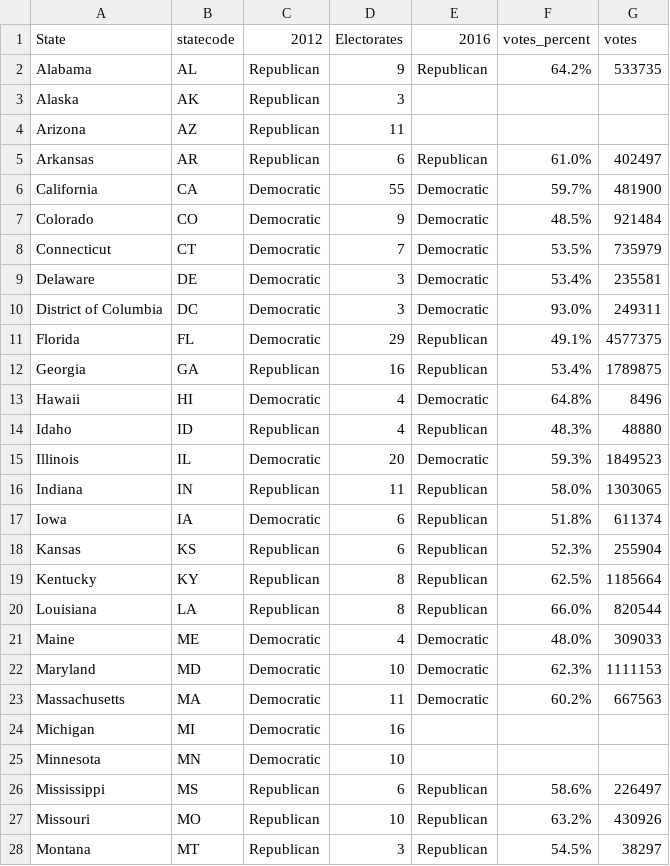
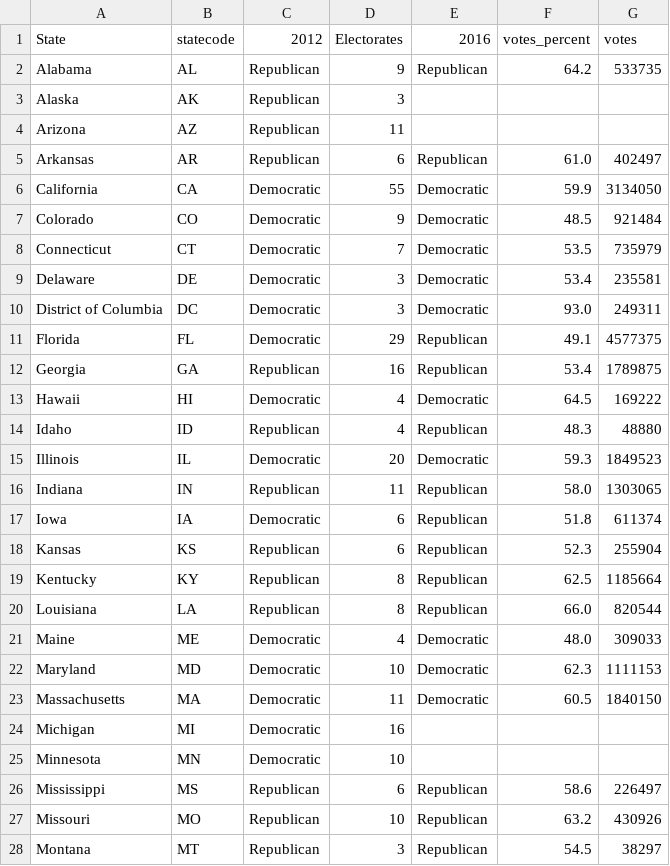
Before and after one commit to Data-Analytics/data-analytics.github.io, a CSV file: us_results/overall_results.csv, drawn as a sheet; only a part is shown; the diff covers the shown part only.

Commit message:
updated data sets 218

```diff
--- a/us_results/overall_results.csv
+++ b/us_results/overall_results.csv
@@ -1,28 +1,28 @@
 State,statecode,2012,Electorates,2016,votes_percent,votes
-Alabama,AL,Republican,9,Republican,64.2%,533735
+Alabama,AL,Republican,9,Republican,64.2,533735
 Alaska,AK,Republican,3,,,
 Arizona,AZ,Republican,11,,,
-Arkansas,AR,Republican,6,Republican,61.0%,402497
-California,CA,Democratic,55,Democratic,59.7%,481900
-Colorado,CO,Democratic,9,Democratic,48.5%,921484
-Connecticut,CT,Democratic,7,Democratic,53.5%,735979
-Delaware,DE,Democratic,3,Democratic,53.4%,235581
-District of Columbia,DC,Democratic,3,Democratic,93.0%,249311
-Florida,FL,Democratic,29,Republican,49.1%,4577375
-Georgia,GA,Republican,16,Republican,53.4%,1789875
-Hawaii,HI,Democratic,4,Democratic,64.8%,8496
-Idaho,ID,Republican,4,Republican,48.3%,48880
-Illinois,IL,Democratic,20,Democratic,59.3%,1849523
-Indiana,IN,Republican,11,Republican,58.0%,1303065
-Iowa,IA,Democratic,6,Republican,51.8%,611374
-Kansas,KS,Republican,6,Republican,52.3%,255904
-Kentucky,KY,Republican,8,Republican,62.5%,1185664
-Louisiana,LA,Republican,8,Republican,66.0%,820544
-Maine,ME,Democratic,4,Democratic,48.0%,309033
-Maryland,MD,Democratic,10,Democratic,62.3%,1111153
-Massachusetts,MA,Democratic,11,Democratic,60.2%,667563
+Arkansas,AR,Republican,6,Republican,61.0,402497
+California,CA,Democratic,55,Democratic,59.9,3134050
+Colorado,CO,Democratic,9,Democratic,48.5,921484
+Connecticut,CT,Democratic,7,Democratic,53.5,735979
+Delaware,DE,Democratic,3,Democratic,53.4,235581
+District of Columbia,DC,Democratic,3,Democratic,93.0,249311
+Florida,FL,Democratic,29,Republican,49.1,4577375
+Georgia,GA,Republican,16,Republican,53.4,1789875
+Hawaii,HI,Democratic,4,Democratic,64.5,169222
+Idaho,ID,Republican,4,Republican,48.3,48880
+Illinois,IL,Democratic,20,Democratic,59.3,1849523
+Indiana,IN,Republican,11,Republican,58.0,1303065
+Iowa,IA,Democratic,6,Republican,51.8,611374
+Kansas,KS,Republican,6,Republican,52.3,255904
+Kentucky,KY,Republican,8,Republican,62.5,1185664
+Louisiana,LA,Republican,8,Republican,66.0,820544
+Maine,ME,Democratic,4,Democratic,48.0,309033
+Maryland,MD,Democratic,10,Democratic,62.3,1111153
+Massachusetts,MA,Democratic,11,Democratic,60.5,1840150
 Michigan,MI,Democratic,16,,,
 Minnesota,MN,Democratic,10,,,
-Mississippi,MS,Republican,6,Republican,58.6%,226497
-Missouri,MO,Republican,10,Republican,63.2%,430926
-Montana,MT,Republican,3,Republican,54.5%,38297
+Mississippi,MS,Republican,6,Republican,58.6,226497
+Missouri,MO,Republican,10,Republican,63.2,430926
+Montana,MT,Republican,3,Republican,54.5,38297
```
Also changed, not shown: 24 edited cells elsewhere in this file.
